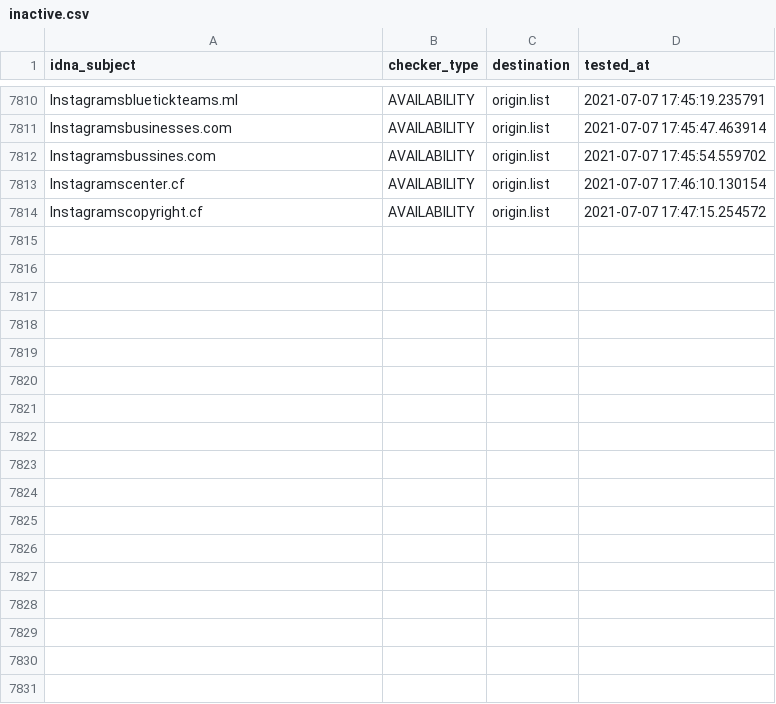
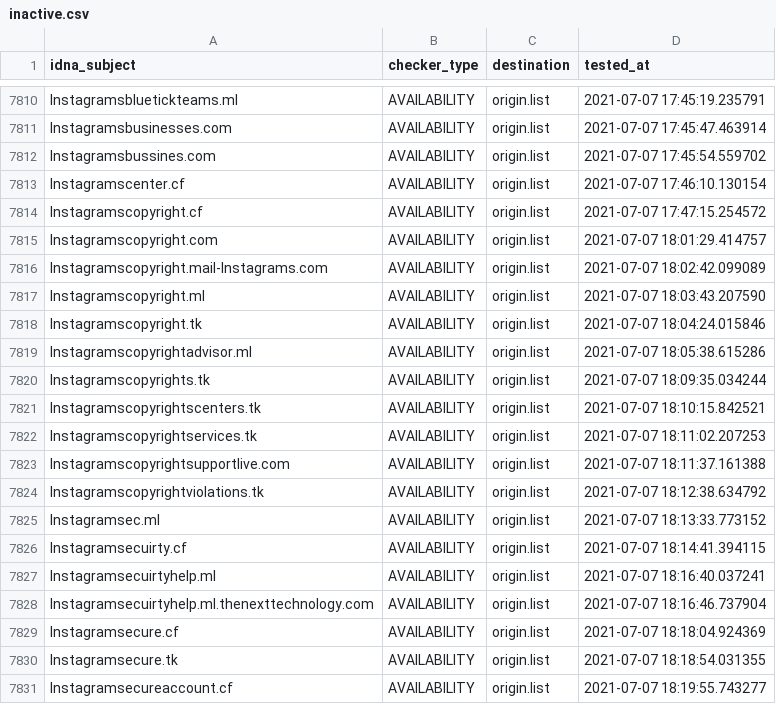
Before and after one commit to dead-hosts/iVOID.hosts_git_intr0, a CSV file: .pyfunceble/inactive.csv, drawn as a sheet; only a part is shown, gaps mark what is left out; the diff names each change by its address in the sheet, - before the commit and + after, or states it on an @@ line.

```diff
--- a/.pyfunceble/inactive.csv
+++ b/.pyfunceble/inactive.csv
+row 7815: lnstagramscopyright.com | AVAILABILITY | origin.list | 2021-07-07 18:01:29.414757
+row 7816: lnstagramscopyright.mail-lnstagrams.com | AVAILABILITY | origin.list | 2021-07-07 18:02:42.099089
+row 7817: lnstagramscopyright.ml | AVAILABILITY | origin.list | 2021-07-07 18:03:43.207590
+row 7818: lnstagramscopyright.tk | AVAILABILITY | origin.list | 2021-07-07 18:04:24.015846
+row 7819: lnstagramscopyrightadvisor.ml | AVAILABILITY | origin.list | 2021-07-07 18:05:38.615286
+row 7820: lnstagramscopyrights.tk | AVAILABILITY | origin.list | 2021-07-07 18:09:35.034244
+row 7821: lnstagramscopyrightscenters.tk | AVAILABILITY | origin.list | 2021-07-07 18:10:15.842521
+row 7822: lnstagramscopyrightservices.tk | AVAILABILITY | origin.list | 2021-07-07 18:11:02.207253
+row 7823: lnstagramscopyrightsupportlive.com | AVAILABILITY | origin.list | 2021-07-07 18:11:37.161388
+row 7824: lnstagramscopyrightviolations.tk | AVAILABILITY | origin.list | 2021-07-07 18:12:38.634792
+row 7825: lnstagramsec.ml | AVAILABILITY | origin.list | 2021-07-07 18:13:33.773152
+row 7826: lnstagramsecuirty.cf | AVAILABILITY | origin.list | 2021-07-07 18:14:41.394115
+row 7827: lnstagramsecuirtyhelp.ml | AVAILABILITY | origin.list | 2021-07-07 18:16:40.037241
+row 7828: lnstagramsecuirtyhelp.ml.thenexttechnology.com | AVAILABILITY | origin.list | 2021-07-07 18:16:46.737904
+row 7829: lnstagramsecure.cf | AVAILABILITY | origin.list | 2021-07-07 18:18:04.924369
+row 7830: lnstagramsecure.tk | AVAILABILITY | origin.list | 2021-07-07 18:18:54.031355
+row 7831: lnstagramsecureaccount.cf | AVAILABILITY | origin.list | 2021-07-07 18:19:55.743277
```
Also changed, not shown: 11 other files.
